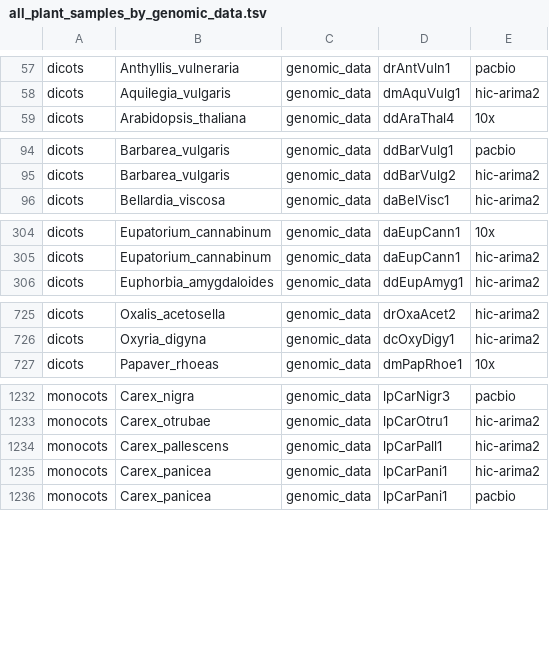
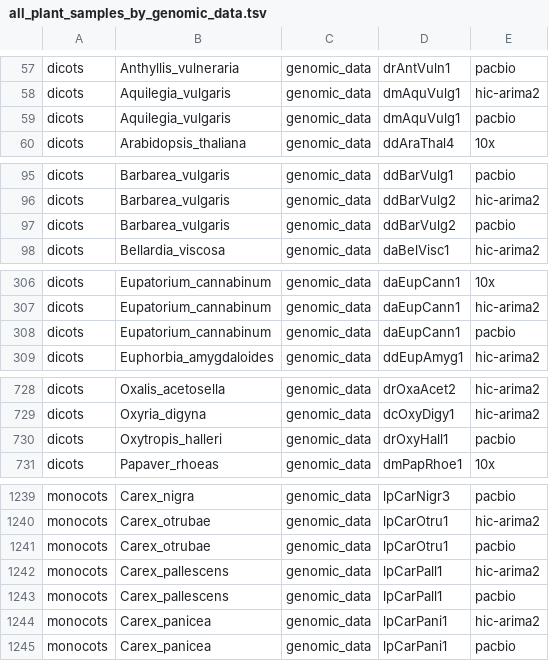
Before and after one commit to DToL-Plant-Working-Group/plant-sequencing-status, a TSV file: data/all_plant_samples_by_genomic_data.tsv, drawn as a sheet; only a part is shown, gaps mark what is left out; the diff covers the shown part only.

```diff
--- a/data/all_plant_samples_by_genomic_data.tsv
+++ b/data/all_plant_samples_by_genomic_data.tsv
@@ -58,2 +58,3 @@ dicots 	 Anthyllis_vulneraria 	 genomic_data 	 drAntVuln1 	 pacbio
 dicots 	 Aquilegia_vulgaris 	 genomic_data 	 dmAquVulg1 	 hic-arima2
+dicots 	 Aquilegia_vulgaris 	 genomic_data 	 dmAquVulg1 	 pacbio
 dicots 	 Arabidopsis_thaliana 	 genomic_data 	 ddAraThal4 	 10x
@@ -95,2 +96,3 @@ dicots 	 Barbarea_vulgaris 	 genomic_data 	 ddBarVulg1 	 pacbio
 dicots 	 Barbarea_vulgaris 	 genomic_data 	 ddBarVulg2 	 hic-arima2
+dicots 	 Barbarea_vulgaris 	 genomic_data 	 ddBarVulg2 	 pacbio
 dicots 	 Bellardia_viscosa 	 genomic_data 	 daBelVisc1 	 hic-arima2
@@ -305,2 +307,3 @@ dicots 	 Eupatorium_cannabinum 	 genomic_data 	 daEupCann1 	 10x
 dicots 	 Eupatorium_cannabinum 	 genomic_data 	 daEupCann1 	 hic-arima2
+dicots 	 Eupatorium_cannabinum 	 genomic_data 	 daEupCann1 	 pacbio
 dicots 	 Euphorbia_amygdaloides 	 genomic_data 	 ddEupAmyg1 	 hic-arima2
@@ -726,2 +729,3 @@ dicots 	 Oxalis_acetosella 	 genomic_data 	 drOxaAcet2 	 hic-arima2
 dicots 	 Oxyria_digyna 	 genomic_data 	 dcOxyDigy1 	 hic-arima2
+dicots 	 Oxytropis_halleri 	 genomic_data 	 drOxyHall1 	 pacbio
 dicots 	 Papaver_rhoeas 	 genomic_data 	 dmPapRhoe1 	 10x
@@ -1233,3 +1240,5 @@ monocots 	 Carex_nigra 	 genomic_data 	 lpCarNigr3 	 pacbio
 monocots 	 Carex_otrubae 	 genomic_data 	 lpCarOtru1 	 hic-arima2
+monocots 	 Carex_otrubae 	 genomic_data 	 lpCarOtru1 	 pacbio
 monocots 	 Carex_pallescens 	 genomic_data 	 lpCarPall1 	 hic-arima2
+monocots 	 Carex_pallescens 	 genomic_data 	 lpCarPall1 	 pacbio
 monocots 	 Carex_panicea 	 genomic_data 	 lpCarPani1 	 hic-arima2
```
Also changed, not shown: 7 added rows elsewhere in this file, data/all_assembled_plant_genomes.tsv, 1 other file.
